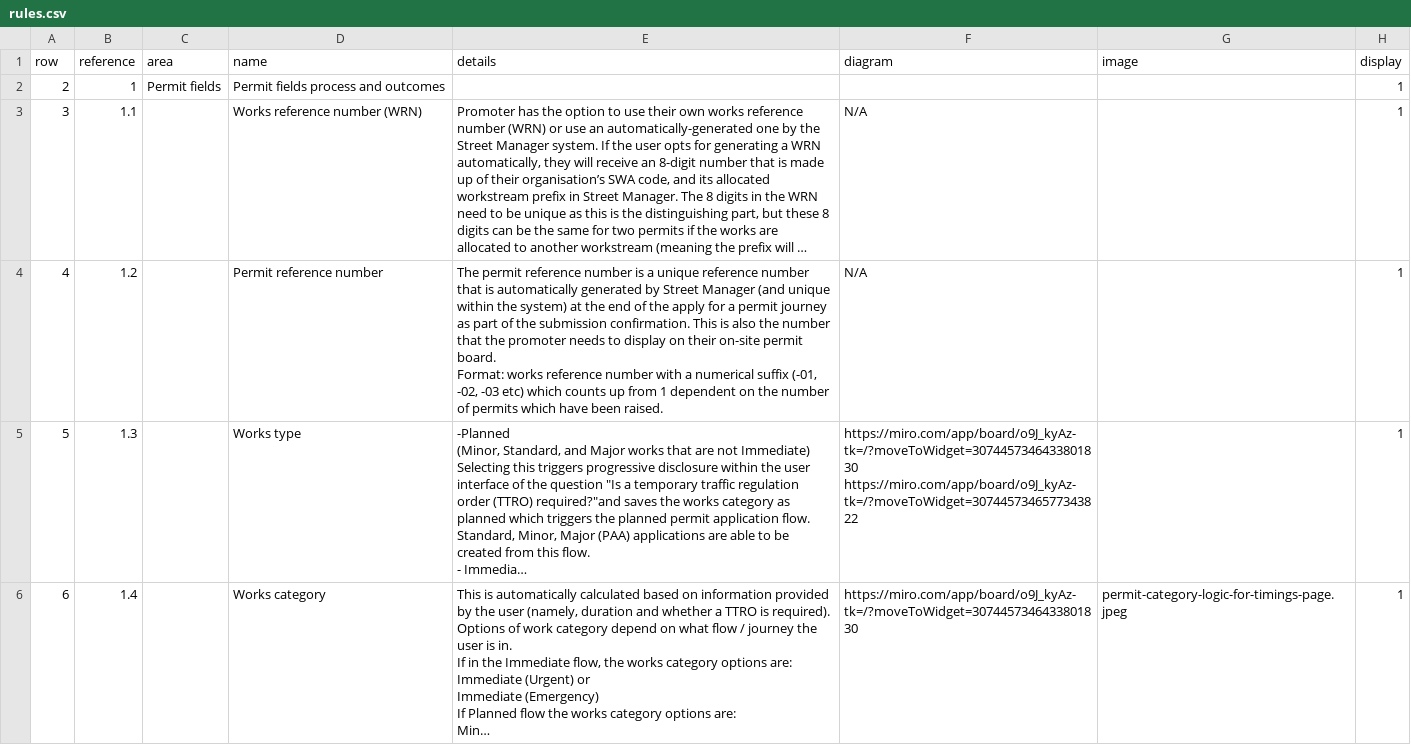
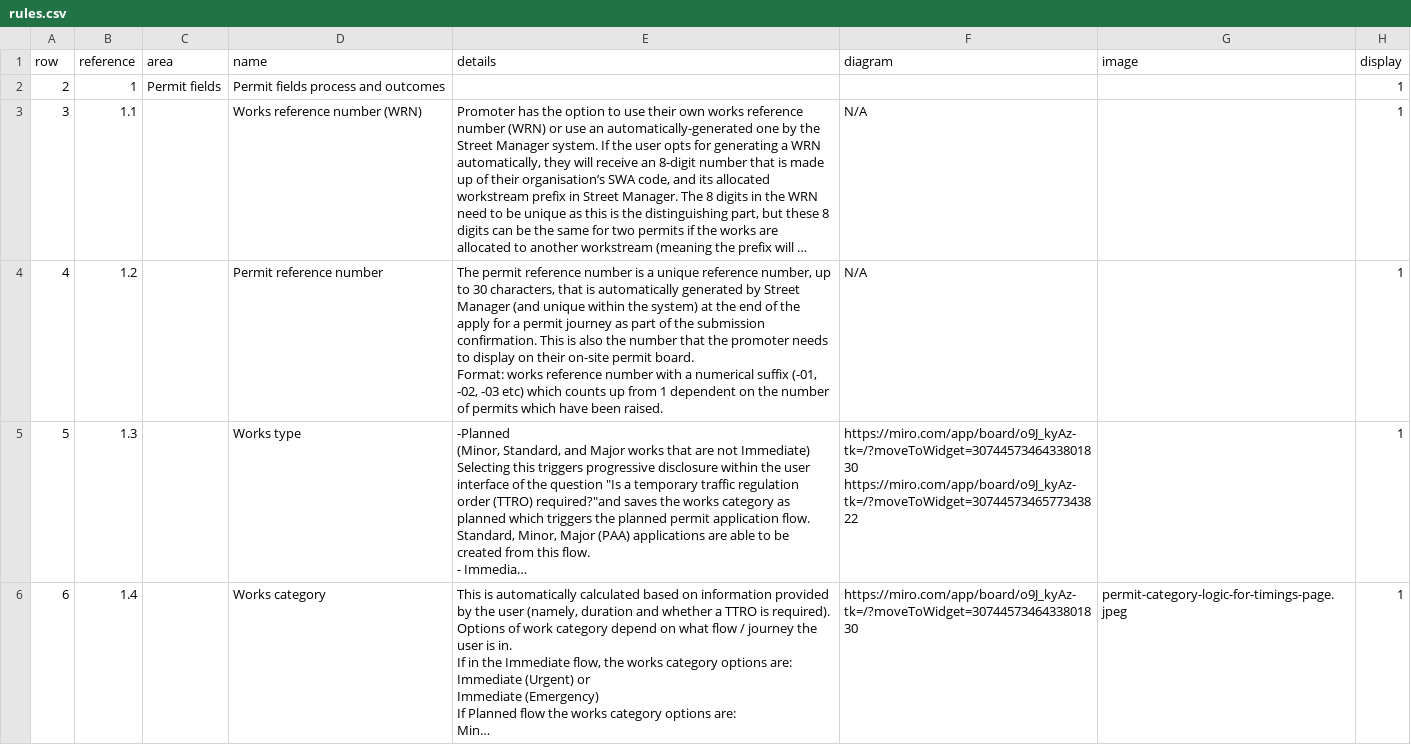
Before and after one commit to jgraham0325/land-register-api-docs, a CSV file: docs/_data/rules.csv, drawn as a sheet; only a part is shown; long unchanged cells end in …; the diff names each change by its address in the sheet, - before the commit and + after, or states it on an @@ line.

Commit message:
Add character limit to permit reference number in business rules

```diff
--- a/docs/_data/rules.csv
+++ b/docs/_data/rules.csv
-E4 (details): …unique reference number that is…
+E4 (details): …unique reference number, up to 30 characters, that is…
```
